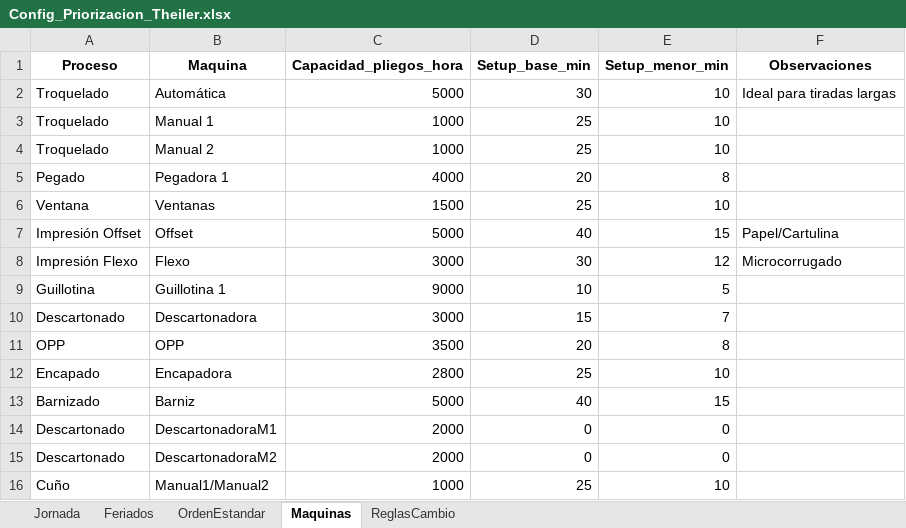
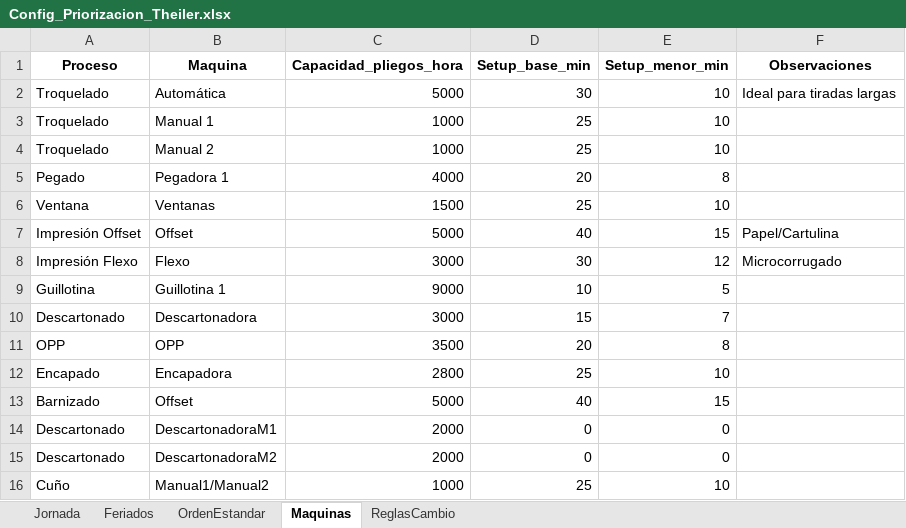
Before and after one commit to Franegeaa/proyecto_priorizacion_theiler, an Excel workbook: config/Config_Priorizacion_Theiler.xlsx, sheet Maquinas, drawn as a sheet; values as stored, in another font and other column widths than the file's, no borders; the diff names each change by its address in the sheet, - before the commit and + after, or states it on an @@ line.

Commit message:
Revisar porque procesos se desordenan y si se puede implementar que el barnizado empiece un dia

```diff
--- a/config/Config_Priorizacion_Theiler.xlsx (sheet Maquinas)
+++ b/config/Config_Priorizacion_Theiler.xlsx (sheet Maquinas)
-B13 (Maquina): Barniz
+B13 (Maquina): Offset
```
Also changed, not shown: 3 other files.
